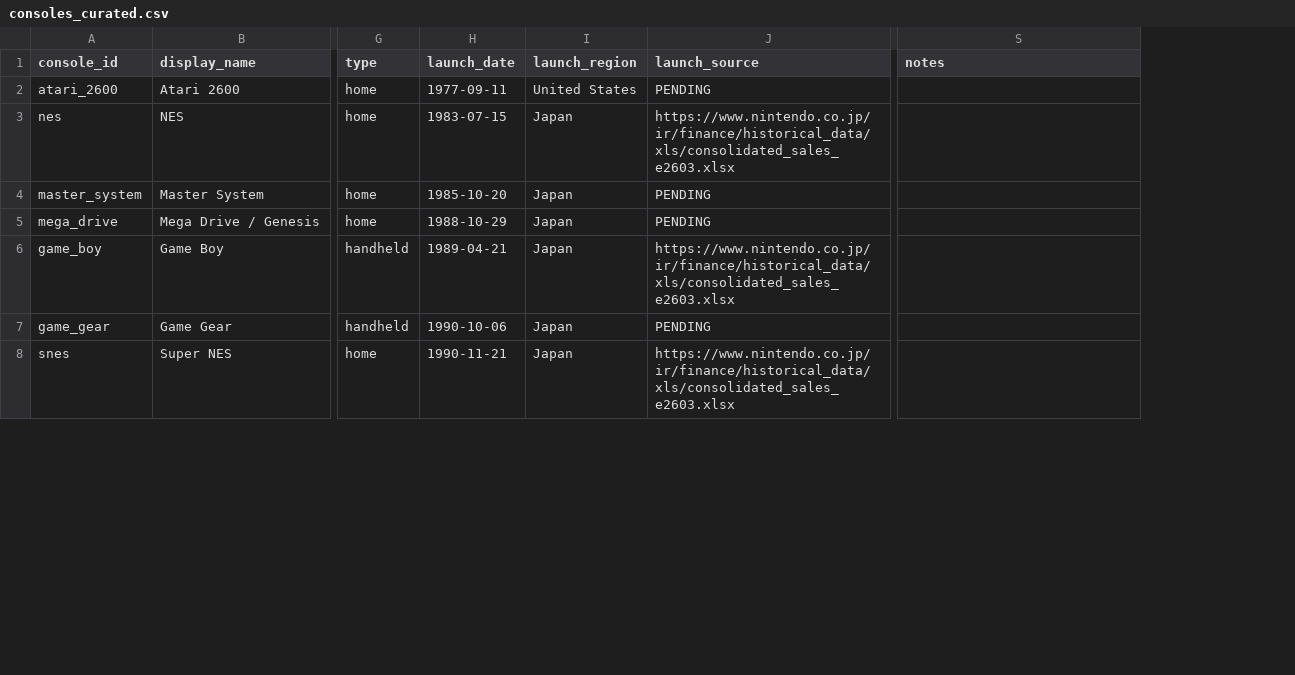
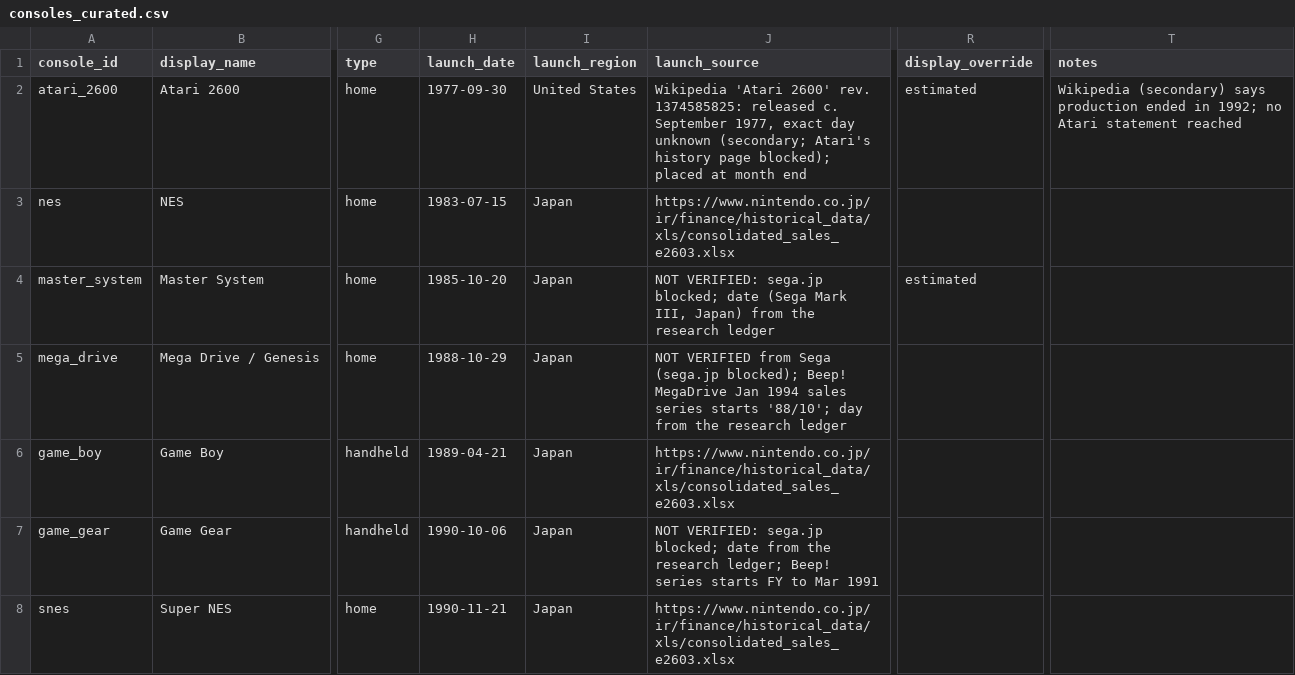
Before and after one commit to marketmarathon/race-through-time, a CSV file: data/rtt-003/source/consoles_curated.csv, drawn as a sheet; only a part is shown, gaps mark what is left out; addresses are those after the commit; the diff covers the shown part only; the diff names each change by its address in the sheet, - before the commit and + after, or states it on an @@ line.

```diff
--- a/data/rtt-003/source/consoles_curated.csv
+++ b/data/rtt-003/source/consoles_curated.csv
+column R (display_override), rows 2-4: estimated |  | estimated
-H2 (launch_date): 1977-09-11
+H2 (launch_date): 1977-09-30
-J2 (launch_source): PENDING
+J2 (launch_source): Wikipedia 'Atari 2600' rev. 1374585825: released c. September 1977, exact day unknown (secondary; Atari's history page blocked); placed at month end
-T2 (notes): (empty)
+T2 (notes): Wikipedia (secondary) says production ended in 1992; no Atari statement reached
-J4 (launch_source): PENDING
+J4 (launch_source): NOT VERIFIED: sega.jp blocked; date (Sega Mark III, Japan) from the research ledger
-J5 (launch_source): PENDING
+J5 (launch_source): NOT VERIFIED from Sega (sega.jp blocked); Beep! MegaDrive Jan 1994 sales series starts '88/10'; day from the research ledger
-J7 (launch_source): PENDING
+J7 (launch_source): NOT VERIFIED: sega.jp blocked; date from the research ledger; Beep! series starts FY to Mar 1991
```
Also changed, not shown: 20 edited cells elsewhere in this file, 18 other files.
